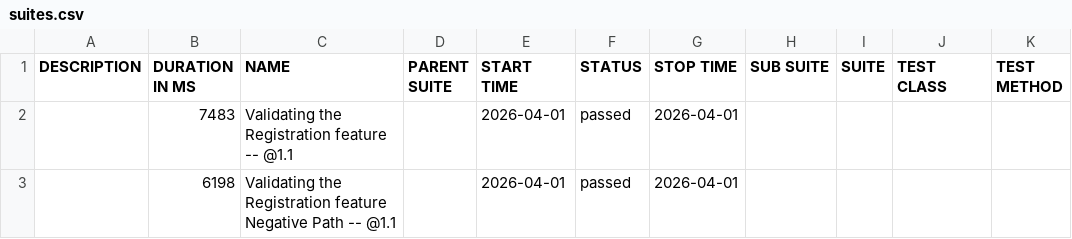
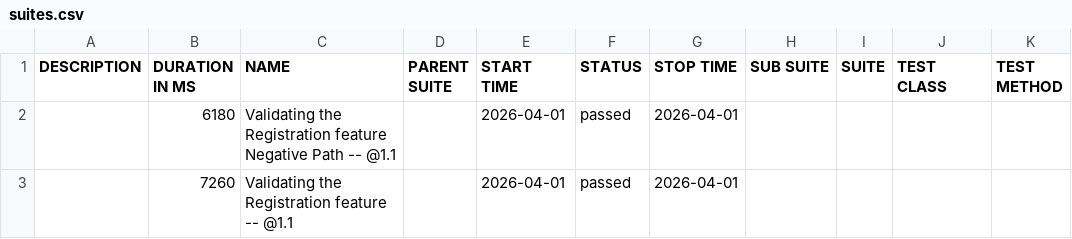
Before and after one commit to JQPerficient/automation-reports, a CSV file: data/suites.csv, drawn as a sheet.

```diff
--- a/data/suites.csv
+++ b/data/suites.csv
@@ -1,3 +1,3 @@
 "DESCRIPTION","DURATION IN MS","NAME","PARENT SUITE","START TIME","STATUS","STOP TIME","SUB SUITE","SUITE","TEST CLASS","TEST METHOD"
-"","7483","Validating the Registration feature -- @1.1 ","","2026-04-01","passed","2026-04-01","","","",""
-"","6198","Validating the Registration feature Negative Path -- @1.1 ","","2026-04-01","passed","2026-04-01","","","",""
+"","6180","Validating the Registration feature Negative Path -- @1.1 ","","2026-04-01","passed","2026-04-01","","","",""
+"","7260","Validating the Registration feature -- @1.1 ","","2026-04-01","passed","2026-04-01","","","",""
```
Also changed, not shown: 18 other files.
